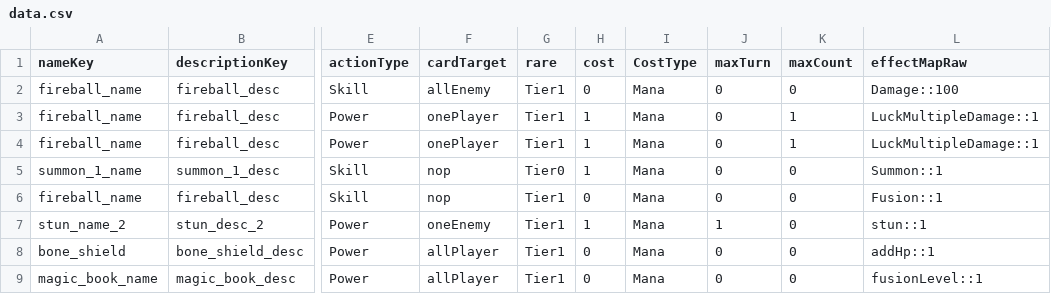
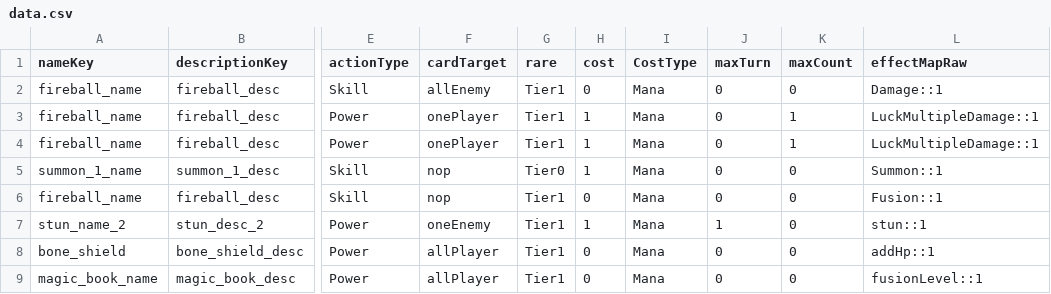
Before and after one commit to sizel9028/mobileGame, a CSV file: mobGame/Assets/Resources/Decks/Stage0/Theme-1/Level0/data.csv, drawn as a sheet; only a part is shown, gaps mark what is left out; the diff names each change by its address in the sheet, - before the commit and + after, or states it on an @@ line.

```diff
--- a/mobGame/Assets/Resources/Decks/Stage0/Theme-1/Level0/data.csv
+++ b/mobGame/Assets/Resources/Decks/Stage0/Theme-1/Level0/data.csv
-L2 (effectMapRaw): Damage::100
+L2 (effectMapRaw): Damage::1
```
Also changed, not shown: 8 other files.
